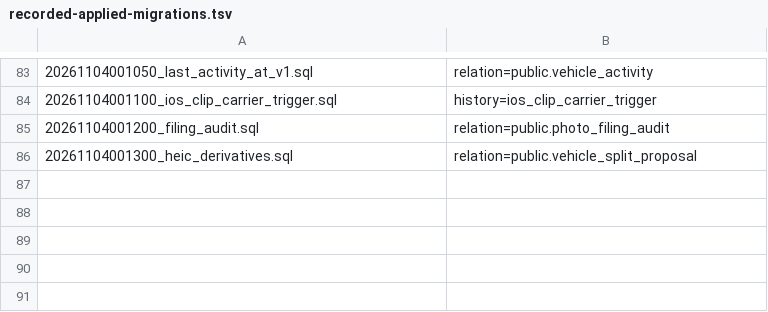
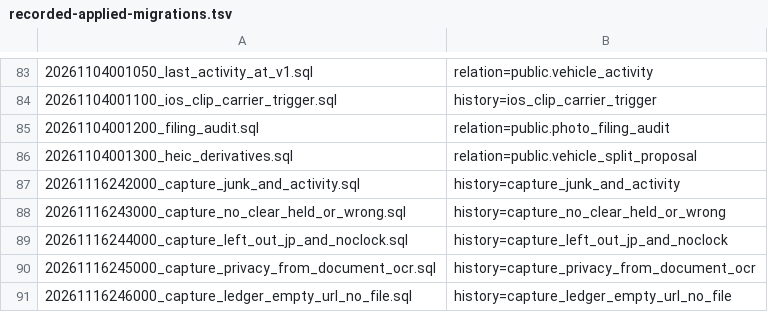
Before and after one commit to sss97133/nuke, a TSV file: supabase/recorded-applied-migrations.tsv, drawn as a sheet; only a part is shown, gaps mark what is left out.

Commit message:
ci(supabase-deploy): record five hand-applied capture migrations (#3507)
Five capture migrations that are already live are listed in supabase/recorded-applied-migrations.tsv so the deploy does not replay them. Carries the changes of #3439, #3440, #3441, #3442, #3444 and #3446.

```diff
--- a/supabase/recorded-applied-migrations.tsv
+++ b/supabase/recorded-applied-migrations.tsv
@@ -86 +86,6 @@
 20261104001300_heic_derivatives.sql	relation=public.vehicle_split_proposal
+20261116242000_capture_junk_and_activity.sql	history=capture_junk_and_activity
+20261116243000_capture_no_clear_held_or_wrong.sql	history=capture_no_clear_held_or_wrong
+20261116244000_capture_left_out_jp_and_noclock.sql	history=capture_left_out_jp_and_noclock
+20261116245000_capture_privacy_from_document_ocr.sql	history=capture_privacy_from_document_ocr
+20261116246000_capture_ledger_empty_url_no_file.sql	history=capture_ledger_empty_url_no_file
```
Also changed, not shown: 19 other files.
